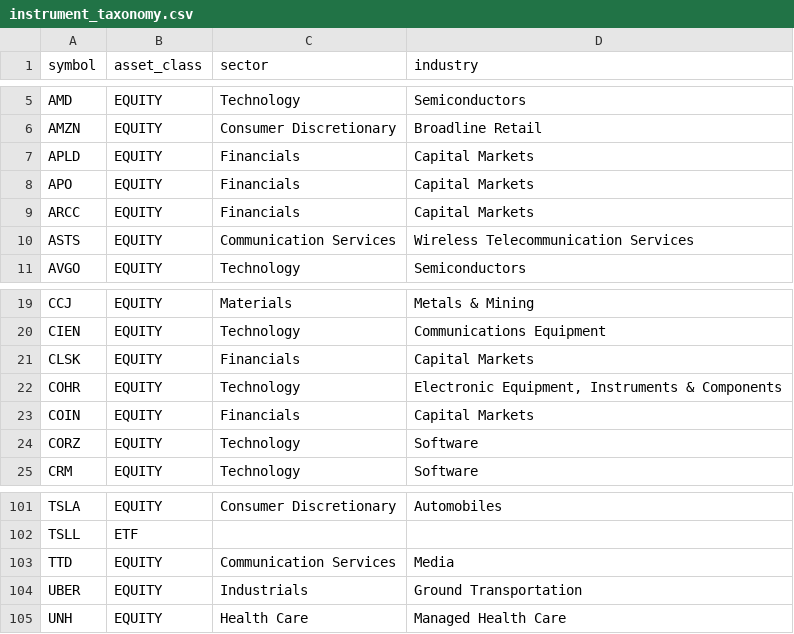
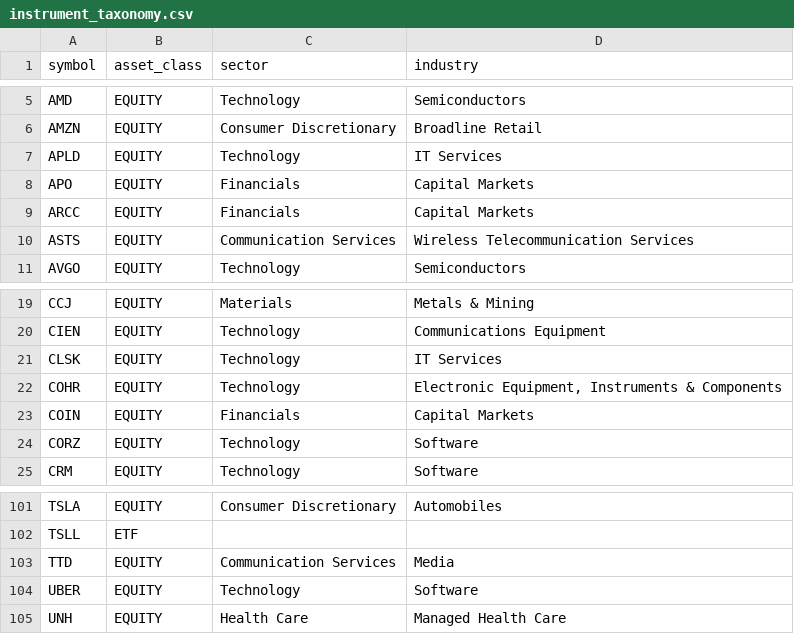
Before and after one commit to tongyuan/edge2, a CSV file: docs/instrument_taxonomy.csv, drawn as a sheet; only a part is shown, gaps mark what is left out.

Commit message:
Align importer CSV with approved taxonomy

```diff
--- a/docs/instrument_taxonomy.csv
+++ b/docs/instrument_taxonomy.csv
@@ -6,3 +6,3 @@ AMD,EQUITY,Technology,Semiconductors
 AMZN,EQUITY,Consumer Discretionary,Broadline Retail
-APLD,EQUITY,Financials,Capital Markets
+APLD,EQUITY,Technology,IT Services
 APO,EQUITY,Financials,Capital Markets
@@ -20,3 +20,3 @@ CCJ,EQUITY,Materials,Metals & Mining
 CIEN,EQUITY,Technology,Communications Equipment
-CLSK,EQUITY,Financials,Capital Markets
+CLSK,EQUITY,Technology,IT Services
 COHR,EQUITY,Technology,"Electronic Equipment, Instruments & Components"
@@ -103,3 +103,3 @@ TSLL,ETF,,
 TTD,EQUITY,Communication Services,Media
-UBER,EQUITY,Industrials,Ground Transportation
+UBER,EQUITY,Technology,Software
 UNH,EQUITY,Health Care,Managed Health Care
```
